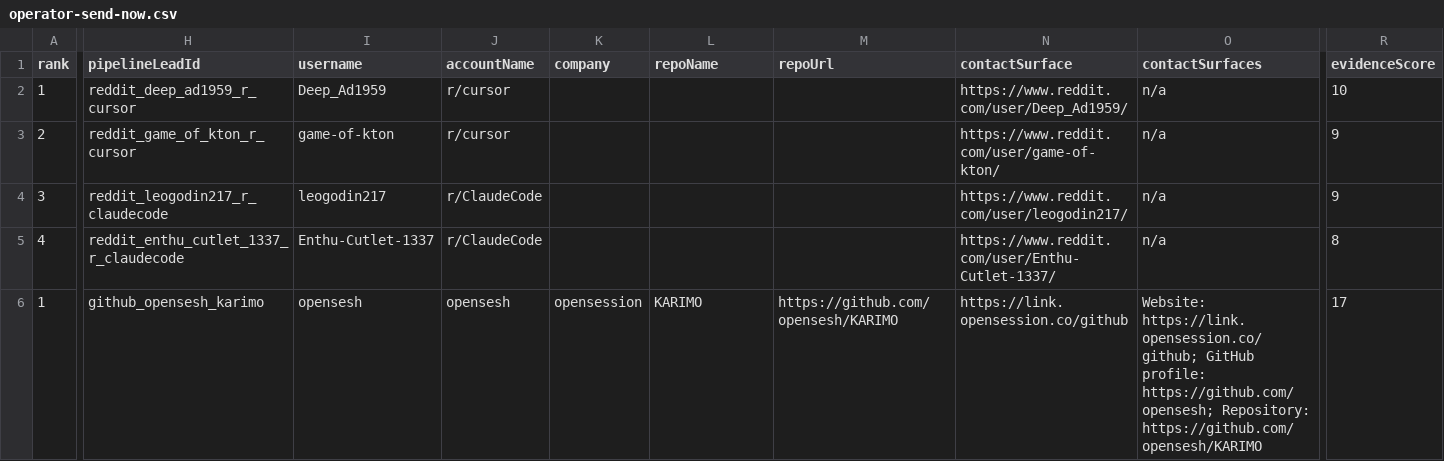
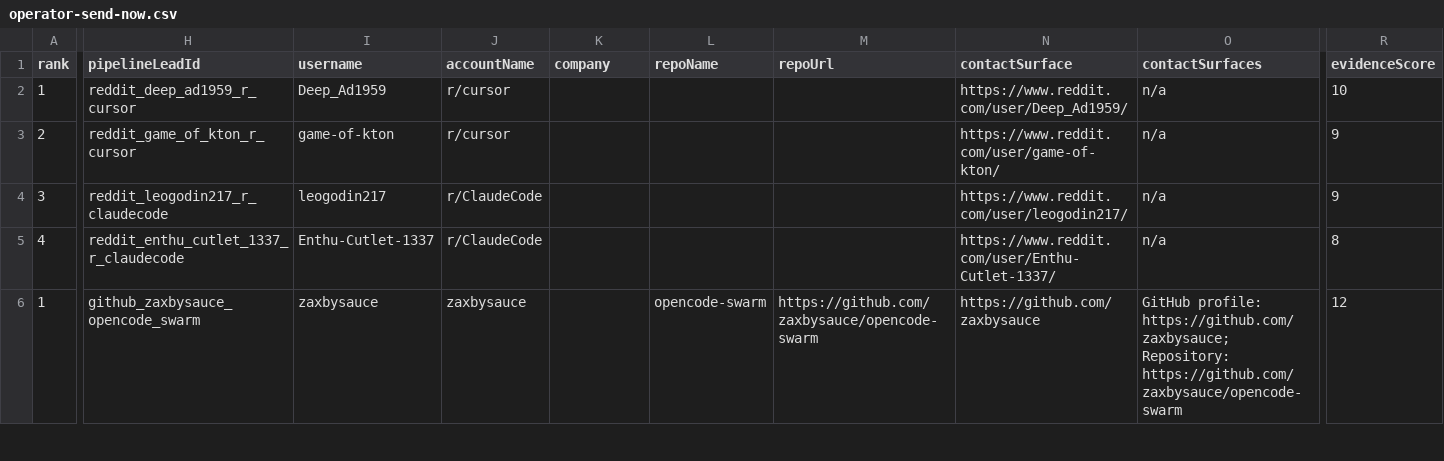
Before and after one commit to IgorGanapolsky/ThumbGate, a CSV file: docs/marketing/operator-send-now.csv, drawn as a sheet; only a part is shown, gaps mark what is left out; the diff covers the shown part only; the diff names each change by its address in the sheet, - before the commit and + after, or states it on an @@ line.

```diff
--- a/docs/marketing/operator-send-now.csv
+++ b/docs/marketing/operator-send-now.csv
-H6 (pipelineLeadId): github_opensesh_karimo
+H6 (pipelineLeadId): github_zaxbysauce_opencode_swarm
-I6 (username): opensesh
+I6 (username): zaxbysauce
-J6 (accountName): opensesh
+J6 (accountName): zaxbysauce
-K6 (company): opensession
+K6 (company): (empty)
-L6 (repoName): KARIMO
+L6 (repoName): opencode-swarm
-M6 (repoUrl): https://github.com/opensesh/KARIMO
+M6 (repoUrl): https://github.com/zaxbysauce/opencode-swarm
-N6 (contactSurface): https://link.opensession.co/github
+N6 (contactSurface): https://github.com/zaxbysauce
-O6 (contactSurfaces): Website: https://link.opensession.co/github; GitHub profile: https://github.com/opensesh; Repository: https://github.com/opensesh/KARIMO
+O6 (contactSurfaces): GitHub profile: https://github.com/zaxbysauce; Repository: https://github.com/zaxbysauce/opencode-swarm
-R6 (evidenceScore): 17
+R6 (evidenceScore): 12
```
Also changed, not shown: 67 edited cells elsewhere in this file, docs/marketing/gtm-target-queue.csv, 12 other files.
